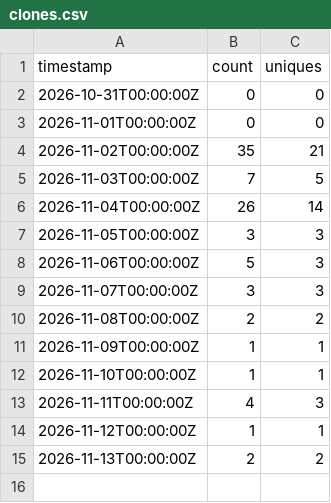
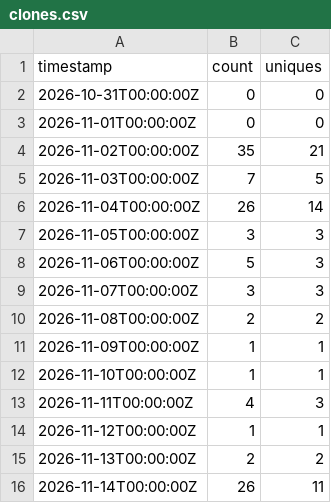
Before and after one commit to Aampidy/student-style-solution, a CSV file: traffic/clones.csv, drawn as a sheet.

```diff
--- a/traffic/clones.csv
+++ b/traffic/clones.csv
@@ -15 +15,2 @@ timestamp,count,uniques
 2026-11-13T00:00:00Z,2,2
+2026-11-14T00:00:00Z,26,11
```
Also changed, not shown: traffic/views.csv, 4 other files.
